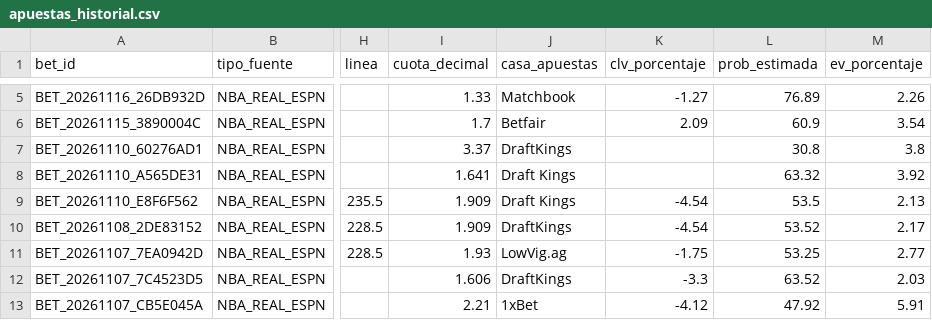
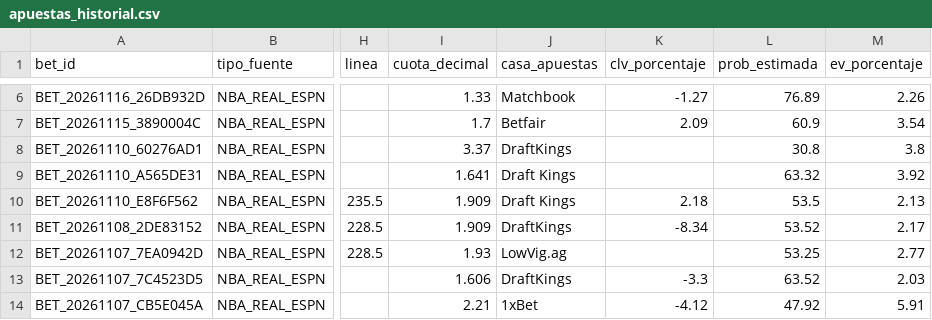
Before and after one commit to Drewks/nba-betting-intelligence, a CSV file: data/apuestas_historial.csv, drawn as a sheet; only a part is shown, gaps mark what is left out; addresses are those after the commit; the diff covers the shown part only; the diff names each change by its address in the sheet, - before the commit and + after, or states it on an @@ line.

```diff
--- a/data/apuestas_historial.csv
+++ b/data/apuestas_historial.csv
-K10 (clv_porcentaje): -4.54
+K10 (clv_porcentaje): 2.18
-K11 (clv_porcentaje): -4.54
+K11 (clv_porcentaje): -8.34
-K12 (clv_porcentaje): -1.75
+K12 (clv_porcentaje): (empty)
```
Also changed, not shown: 1 added row and 4 edited cells elsewhere in this file, 44 other files.
